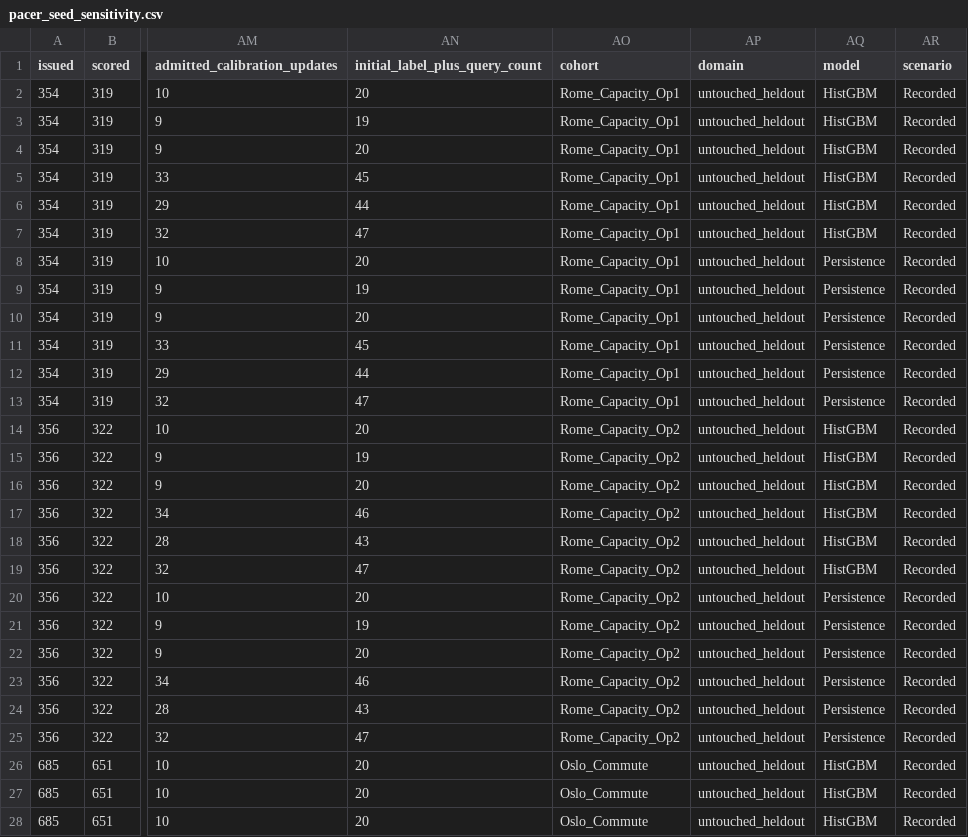
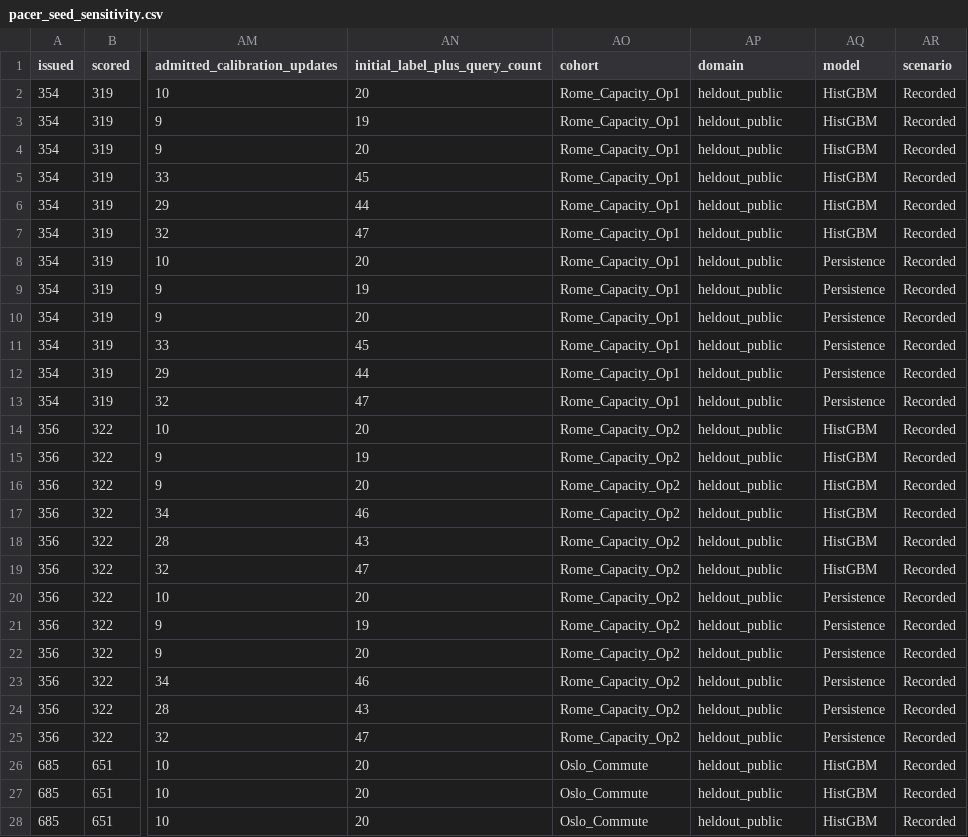
Before and after one commit to moazzem-hossain-majumder/cellular-recalibration-benchmark, a CSV file: results/pacer/pacer_seed_sensitivity.csv, drawn as a sheet; only a part is shown, gaps mark what is left out; the diff covers the shown part only; the diff names each change by its address in the sheet, - before the commit and + after, or states it on an @@ line.

```diff
--- a/results/pacer/pacer_seed_sensitivity.csv
+++ b/results/pacer/pacer_seed_sensitivity.csv
-AP2:AP28 (domain): untouched_heldout
+AP2:AP28 (domain): heldout_public
```
Also changed, not shown: 21 edited cells elsewhere in this file, results/exploratory/sensitivity/power_equivalence.csv, results/pacer/pacer_paired_contrasts.csv, 54 other files.
